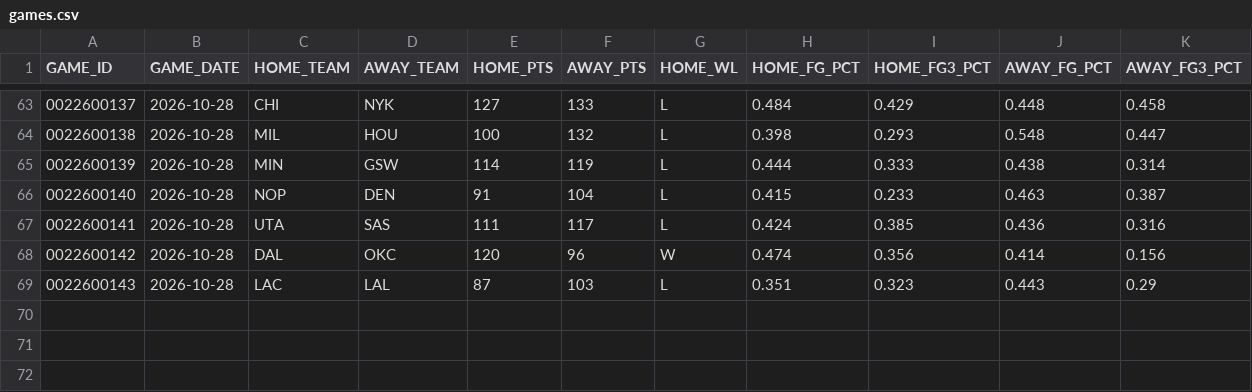
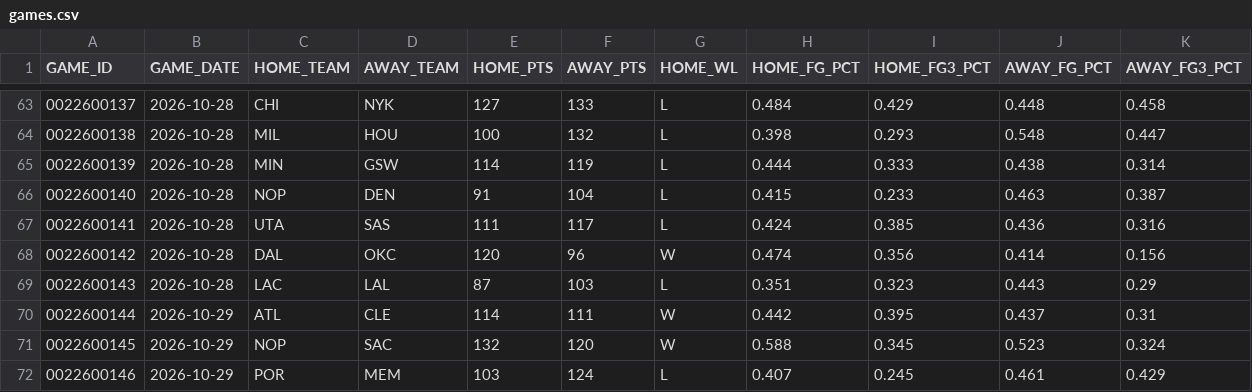
Before and after one commit to fuku8/nba-data, a CSV file: data/games.csv, drawn as a sheet; only a part is shown, gaps mark what is left out; the diff names each change by its address in the sheet, - before the commit and + after, or states it on an @@ line.

```diff
--- a/data/games.csv
+++ b/data/games.csv
+row 70: 0022600144 | 2026-10-29 | ATL | CLE | 114 | 111 | W | 0.442 | 0.395 | 0.437 | 0.31
+row 71: 0022600145 | 2026-10-29 | NOP | SAC | 132 | 120 | W | 0.588 | 0.345 | 0.523 | 0.324
+row 72: 0022600146 | 2026-10-29 | POR | MEM | 103 | 124 | L | 0.407 | 0.245 | 0.461 | 0.429
```
Also changed, not shown: data/player_advanced.csv, data/player_per_game.csv, 7 other files.
